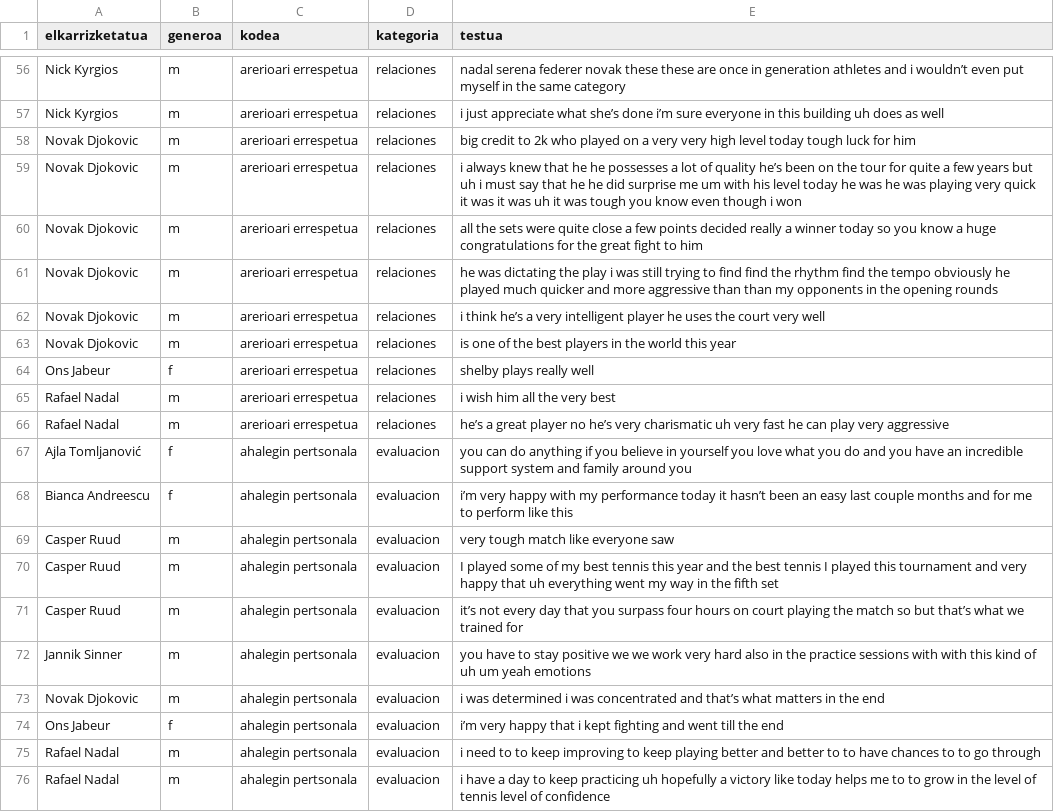
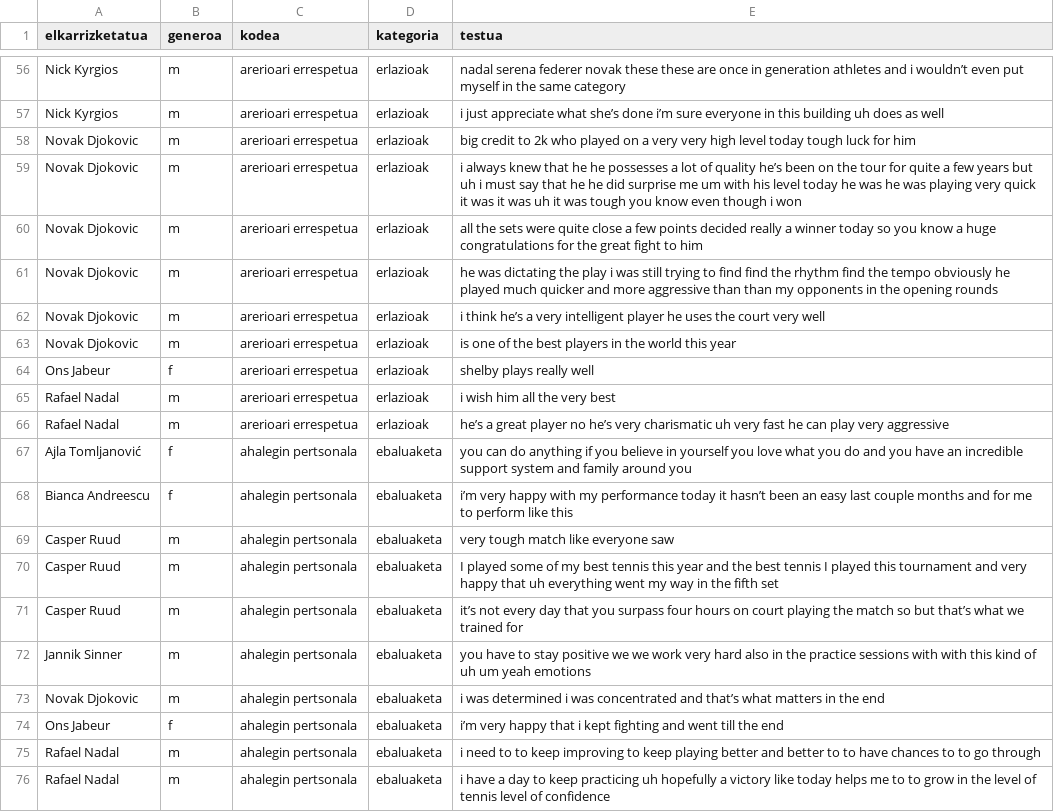
Before and after one commit to norberello/selected-datasets, a CSV file: files/elkarrizketak US open CSV.csv, drawn as a sheet; only a part is shown, gaps mark what is left out; the diff covers the shown part only; the diff names each change by its address in the sheet, - before the commit and + after, or states it on an @@ line.

```diff
--- a/files/elkarrizketak US open CSV.csv
+++ b/files/elkarrizketak US open CSV.csv
-D56:D66 (kategoria): relaciones
+D56:D66 (kategoria): erlazioak
-D67:D76 (kategoria): evaluacion
+D67:D76 (kategoria): ebaluaketa
```
Also changed, not shown: 54 edited cells elsewhere in this file.
